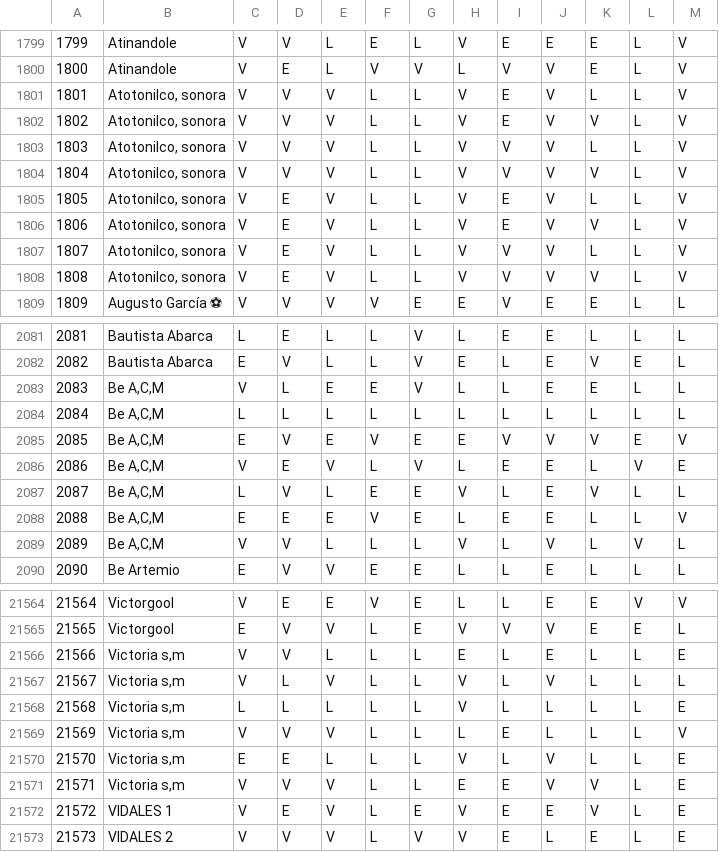
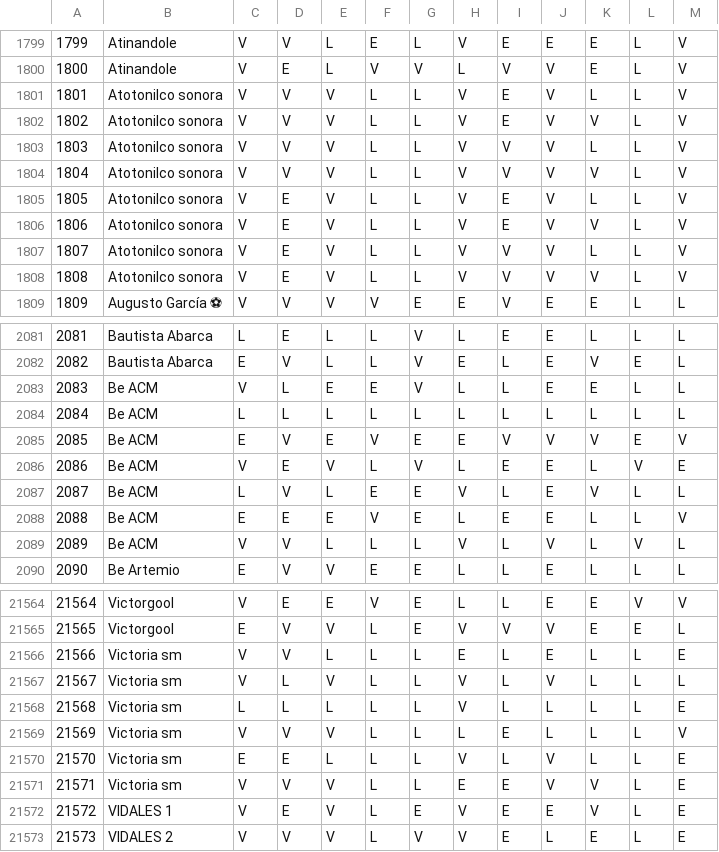
Before and after one commit to QuinielaJal/SimuladorQJ, a CSV file: docs/assets/182328637_609341526668923_186062641638497764_n.csv.csv, drawn as a sheet; only a part is shown, gaps mark what is left out; the diff covers the shown part only; the diff names each change by its address in the sheet, - before the commit and + after, or states it on an @@ line.

Commit message:
sdafahsu

```diff
--- a/docs/assets/182328637_609341526668923_186062641638497764_n.csv.csv
+++ b/docs/assets/182328637_609341526668923_186062641638497764_n.csv.csv
-B1801:B1808: Atotonilco, sonora
+B1801:B1808: Atotonilco sonora
-B2083:B2089: Be A,C,M
+B2083:B2089: Be ACM
-B21566:B21571: Victoria s,m
+B21566:B21571: Victoria sm
```
Also changed, not shown: 2 edited cells elsewhere in this file.
